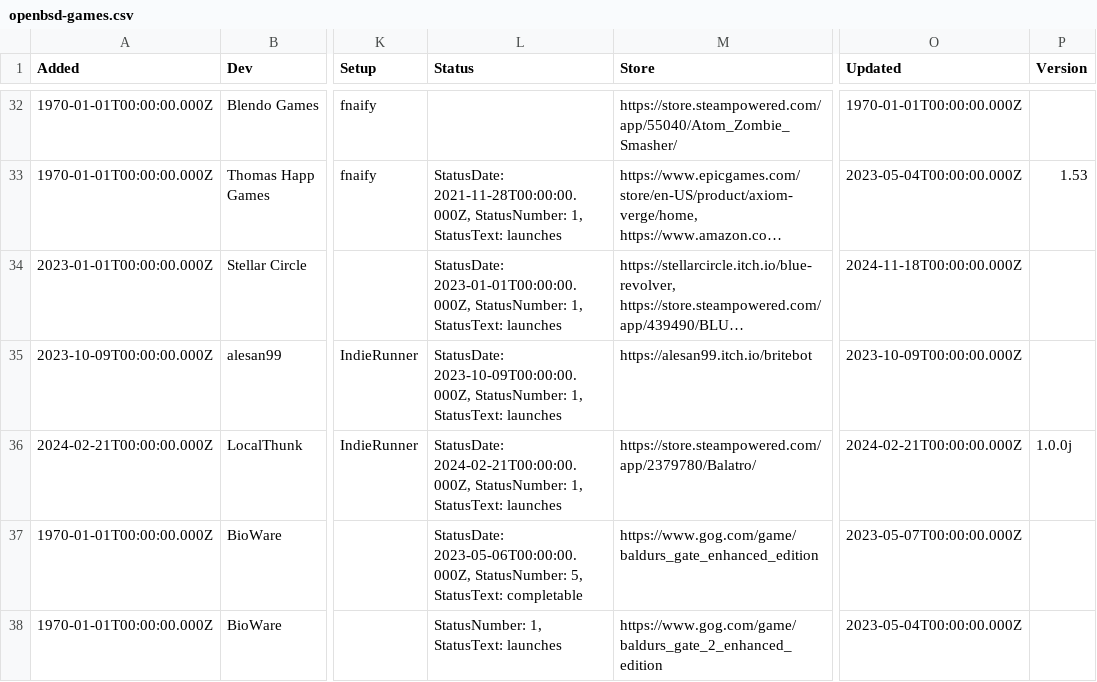
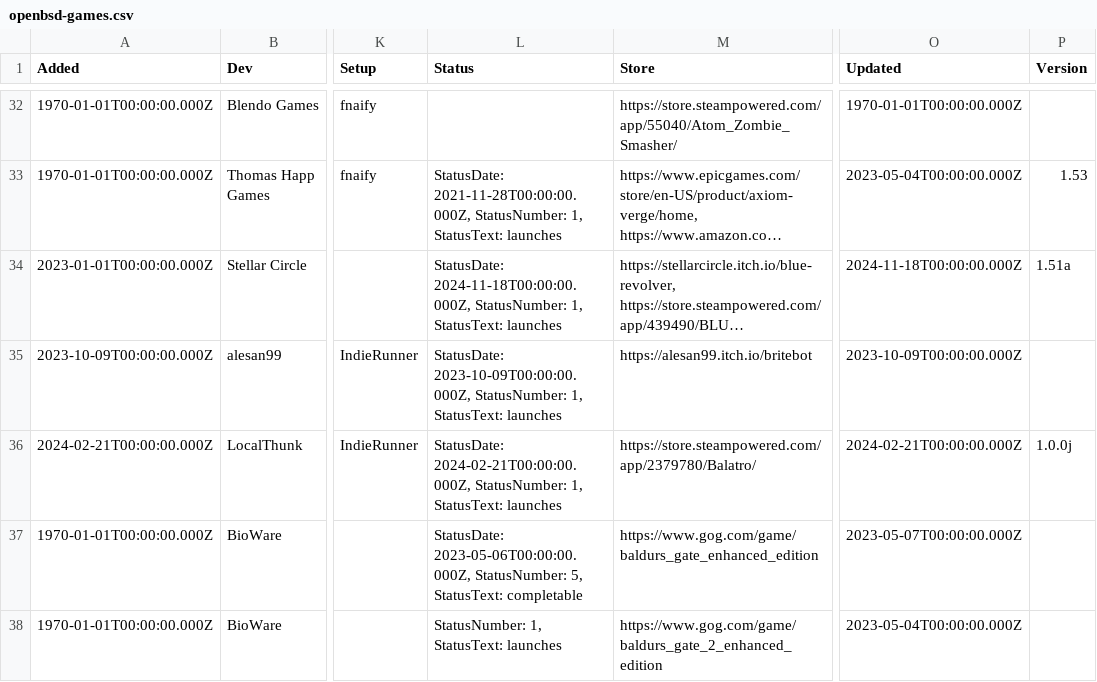
Before and after one commit to playonbsd/OpenBSD-Games-Database, a CSV file: openbsd-games.csv, drawn as a sheet; only a part is shown, gaps mark what is left out; long unchanged cells end in …; the diff names each change by its address in the sheet, - before the commit and + after, or states it on an @@ line.

Commit message:
update Blue Revolver that it runs still on Double Action, aka version 1.51a

```diff
--- a/openbsd-games.csv
+++ b/openbsd-games.csv
-L34 (Status): StatusDate: 2023-01-01T00:00:00.000Z, StatusNumber: 1,…
+L34 (Status): StatusDate: 2024-11-18T00:00:00.000Z, StatusNumber: 1,…
-P34 (Version): (empty)
+P34 (Version): 1.51a
```
Also changed, not shown: 5 other files.
